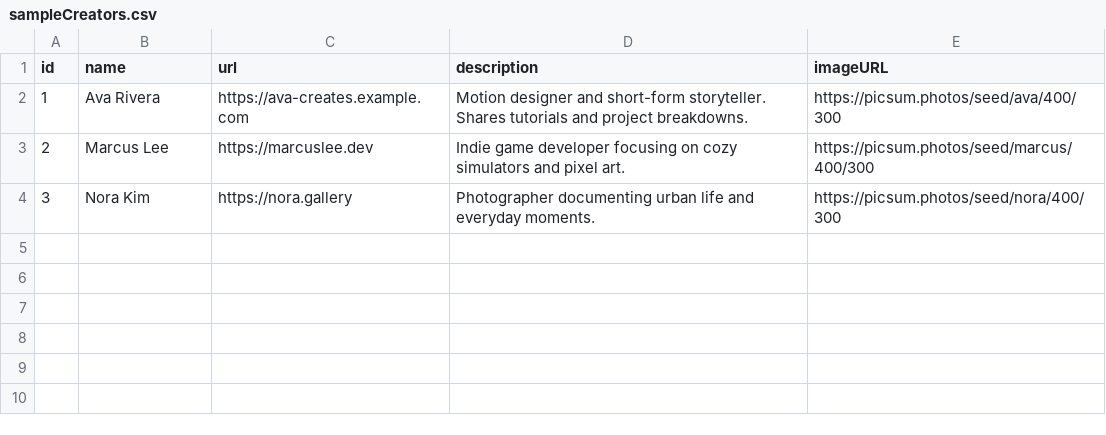
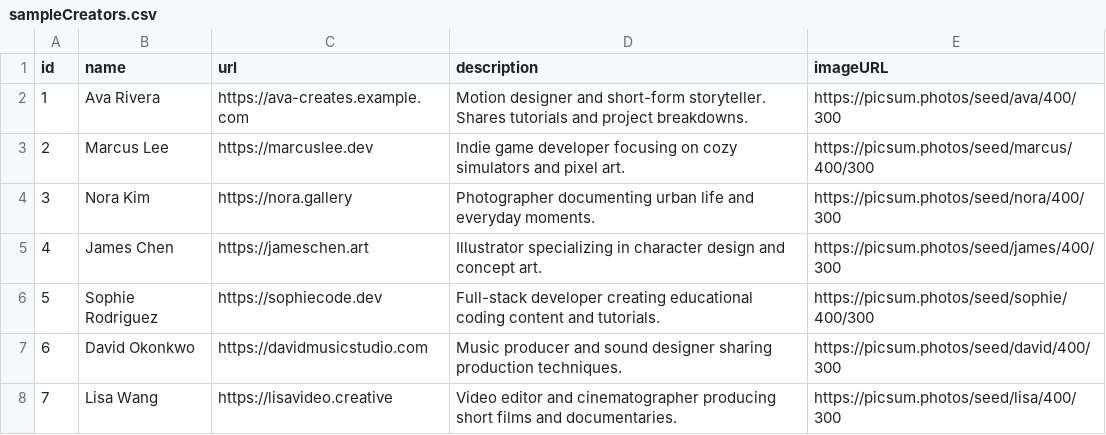
Before and after one commit to SGcoder120/Creatorverse, a CSV file: src/data/sampleCreators.csv, drawn as a sheet.

Commit message:
Added more sample data for creators

```diff
--- a/src/data/sampleCreators.csv
+++ b/src/data/sampleCreators.csv
@@ -4 +4,5 @@ id,name,url,description,imageURL
 3,"Nora Kim","https://nora.gallery","Photographer documenting urban life and everyday moments.","https://picsum.photos/seed/nora/400/300"
+4,"James Chen","https://jameschen.art","Illustrator specializing in character design and concept art.","https://picsum.photos/seed/james/400/300"
+5,"Sophie Rodriguez","https://sophiecode.dev","Full-stack developer creating educational coding content and tutorials.","https://picsum.photos/seed/sophie/400/300"
+6,"David Okonkwo","https://davidmusicstudio.com","Music producer and sound designer sharing production techniques.","https://picsum.photos/seed/david/400/300"
+7,"Lisa Wang","https://lisavideo.creative","Video editor and cinematographer producing short films and documentaries.","https://picsum.photos/seed/lisa/400/300"
```
Also changed, not shown: 1 other file.
